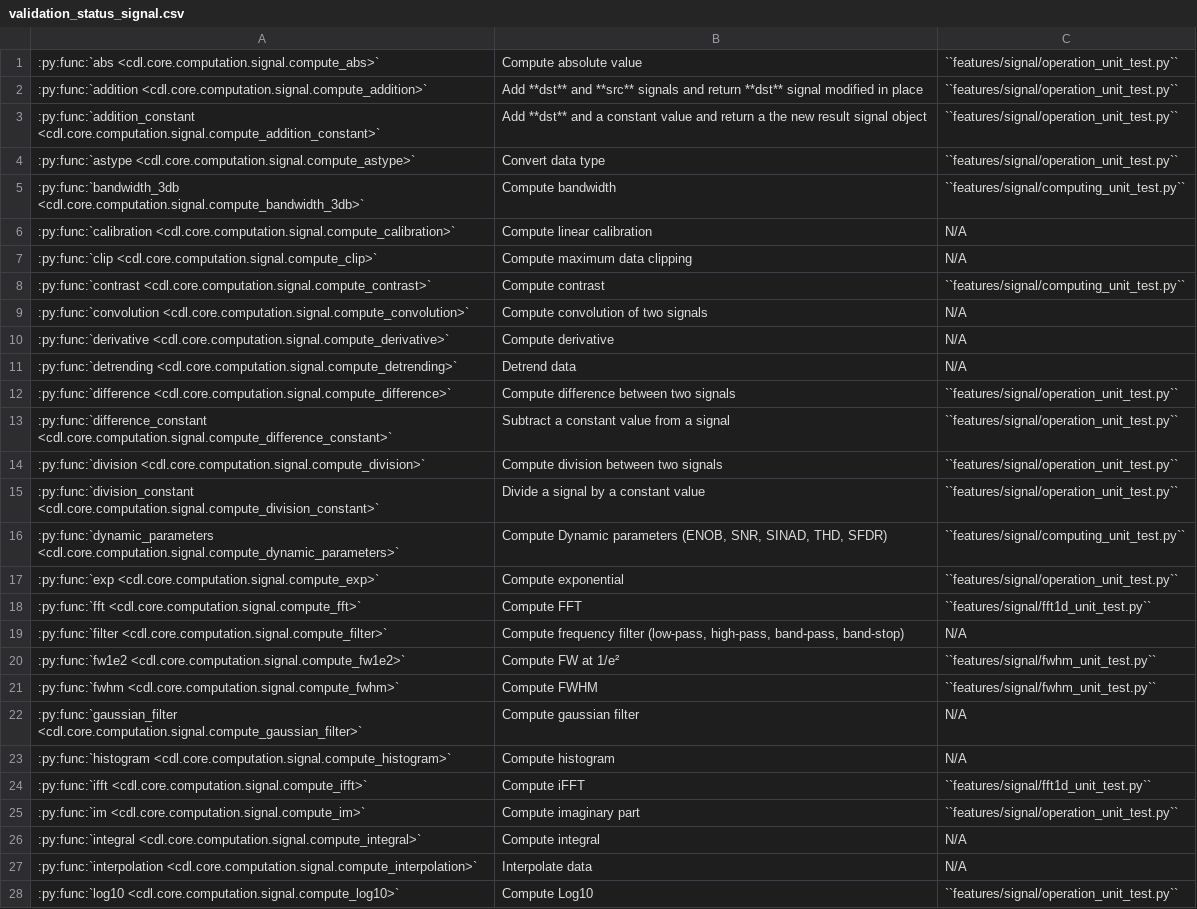
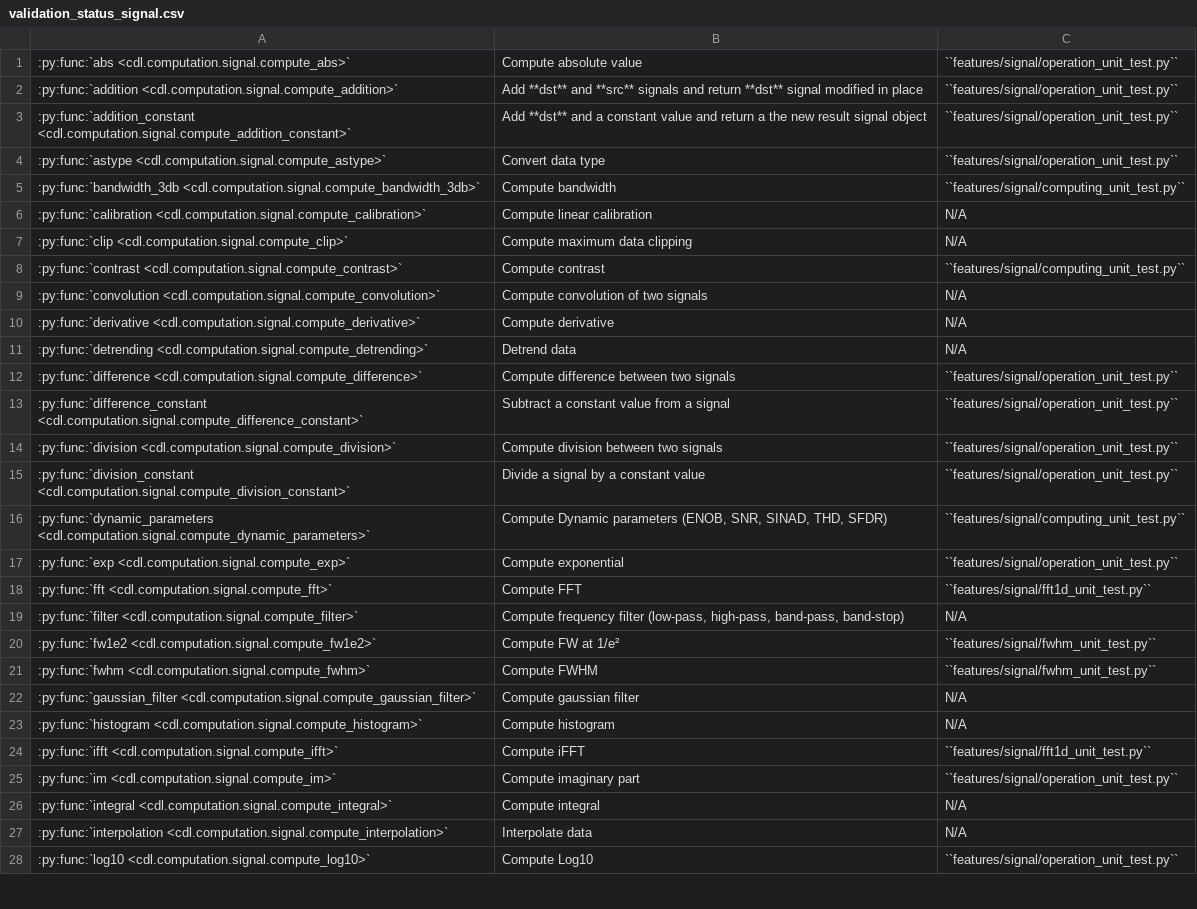
Before and after one commit to DataLab-Platform/DataLab, a CSV file: doc/validation_status_signal.csv, drawn as a sheet; only a part is shown; the diff covers the shown part only; the diff names each change by its address in the sheet, - before the commit and + after, or states it on an @@ line.

```diff
--- a/doc/validation_status_signal.csv
+++ b/doc/validation_status_signal.csv
-A1: :py:func:`abs <cdl.core.computation.signal.compute_abs>`
+A1: :py:func:`abs <cdl.computation.signal.compute_abs>`
-A2: :py:func:`addition <cdl.core.computation.signal.compute_addition>`
+A2: :py:func:`addition <cdl.computation.signal.compute_addition>`
-A3: :py:func:`addition_constant <cdl.core.computation.signal.compute_addition_constant>`
+A3: :py:func:`addition_constant <cdl.computation.signal.compute_addition_constant>`
-A4: :py:func:`astype <cdl.core.computation.signal.compute_astype>`
+A4: :py:func:`astype <cdl.computation.signal.compute_astype>`
-A5: :py:func:`bandwidth_3db <cdl.core.computation.signal.compute_bandwidth_3db>`
+A5: :py:func:`bandwidth_3db <cdl.computation.signal.compute_bandwidth_3db>`
-A6: :py:func:`calibration <cdl.core.computation.signal.compute_calibration>`
+A6: :py:func:`calibration <cdl.computation.signal.compute_calibration>`
-A7: :py:func:`clip <cdl.core.computation.signal.compute_clip>`
+A7: :py:func:`clip <cdl.computation.signal.compute_clip>`
-A8: :py:func:`contrast <cdl.core.computation.signal.compute_contrast>`
+A8: :py:func:`contrast <cdl.computation.signal.compute_contrast>`
-A9: :py:func:`convolution <cdl.core.computation.signal.compute_convolution>`
+A9: :py:func:`convolution <cdl.computation.signal.compute_convolution>`
-A10: :py:func:`derivative <cdl.core.computation.signal.compute_derivative>`
+A10: :py:func:`derivative <cdl.computation.signal.compute_derivative>`
-A11: :py:func:`detrending <cdl.core.computation.signal.compute_detrending>`
+A11: :py:func:`detrending <cdl.computation.signal.compute_detrending>`
-A12: :py:func:`difference <cdl.core.computation.signal.compute_difference>`
+A12: :py:func:`difference <cdl.computation.signal.compute_difference>`
-A13: :py:func:`difference_constant <cdl.core.computation.signal.compute_difference_constant>`
+A13: :py:func:`difference_constant <cdl.computation.signal.compute_difference_constant>`
-A14: :py:func:`division <cdl.core.computation.signal.compute_division>`
+A14: :py:func:`division <cdl.computation.signal.compute_division>`
-A15: :py:func:`division_constant <cdl.core.computation.signal.compute_division_constant>`
+A15: :py:func:`division_constant <cdl.computation.signal.compute_division_constant>`
-A16: :py:func:`dynamic_parameters <cdl.core.computation.signal.compute_dynamic_parameters>`
+A16: :py:func:`dynamic_parameters <cdl.computation.signal.compute_dynamic_parameters>`
-A17: :py:func:`exp <cdl.core.computation.signal.compute_exp>`
+A17: :py:func:`exp <cdl.computation.signal.compute_exp>`
-A18: :py:func:`fft <cdl.core.computation.signal.compute_fft>`
+A18: :py:func:`fft <cdl.computation.signal.compute_fft>`
-A19: :py:func:`filter <cdl.core.computation.signal.compute_filter>`
+A19: :py:func:`filter <cdl.computation.signal.compute_filter>`
-A20: :py:func:`fw1e2 <cdl.core.computation.signal.compute_fw1e2>`
+A20: :py:func:`fw1e2 <cdl.computation.signal.compute_fw1e2>`
-A21: :py:func:`fwhm <cdl.core.computation.signal.compute_fwhm>`
+A21: :py:func:`fwhm <cdl.computation.signal.compute_fwhm>`
-A22: :py:func:`gaussian_filter <cdl.core.computation.signal.compute_gaussian_filter>`
+A22: :py:func:`gaussian_filter <cdl.computation.signal.compute_gaussian_filter>`
-A23: :py:func:`histogram <cdl.core.computation.signal.compute_histogram>`
+A23: :py:func:`histogram <cdl.computation.signal.compute_histogram>`
-A24: :py:func:`ifft <cdl.core.computation.signal.compute_ifft>`
+A24: :py:func:`ifft <cdl.computation.signal.compute_ifft>`
-A25: :py:func:`im <cdl.core.computation.signal.compute_im>`
+A25: :py:func:`im <cdl.computation.signal.compute_im>`
-A26: :py:func:`integral <cdl.core.computation.signal.compute_integral>`
+A26: :py:func:`integral <cdl.computation.signal.compute_integral>`
-A27: :py:func:`interpolation <cdl.core.computation.signal.compute_interpolation>`
+A27: :py:func:`interpolation <cdl.computation.signal.compute_interpolation>`
-A28: :py:func:`log10 <cdl.core.computation.signal.compute_log10>`
+A28: :py:func:`log10 <cdl.computation.signal.compute_log10>`
```
Also changed, not shown: 22 edited cells elsewhere in this file, doc/validation_status_image.csv, 47 other files.
